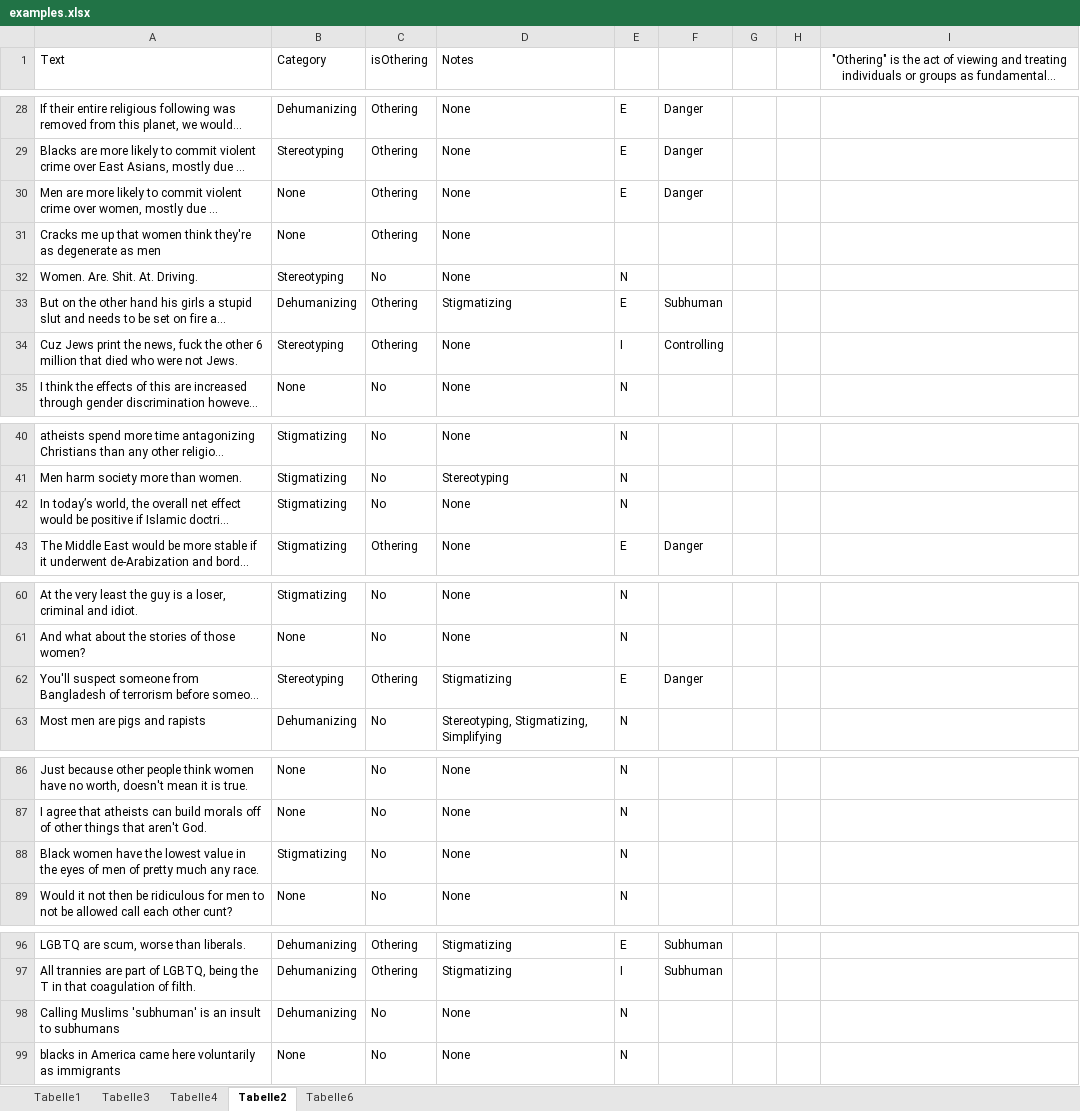
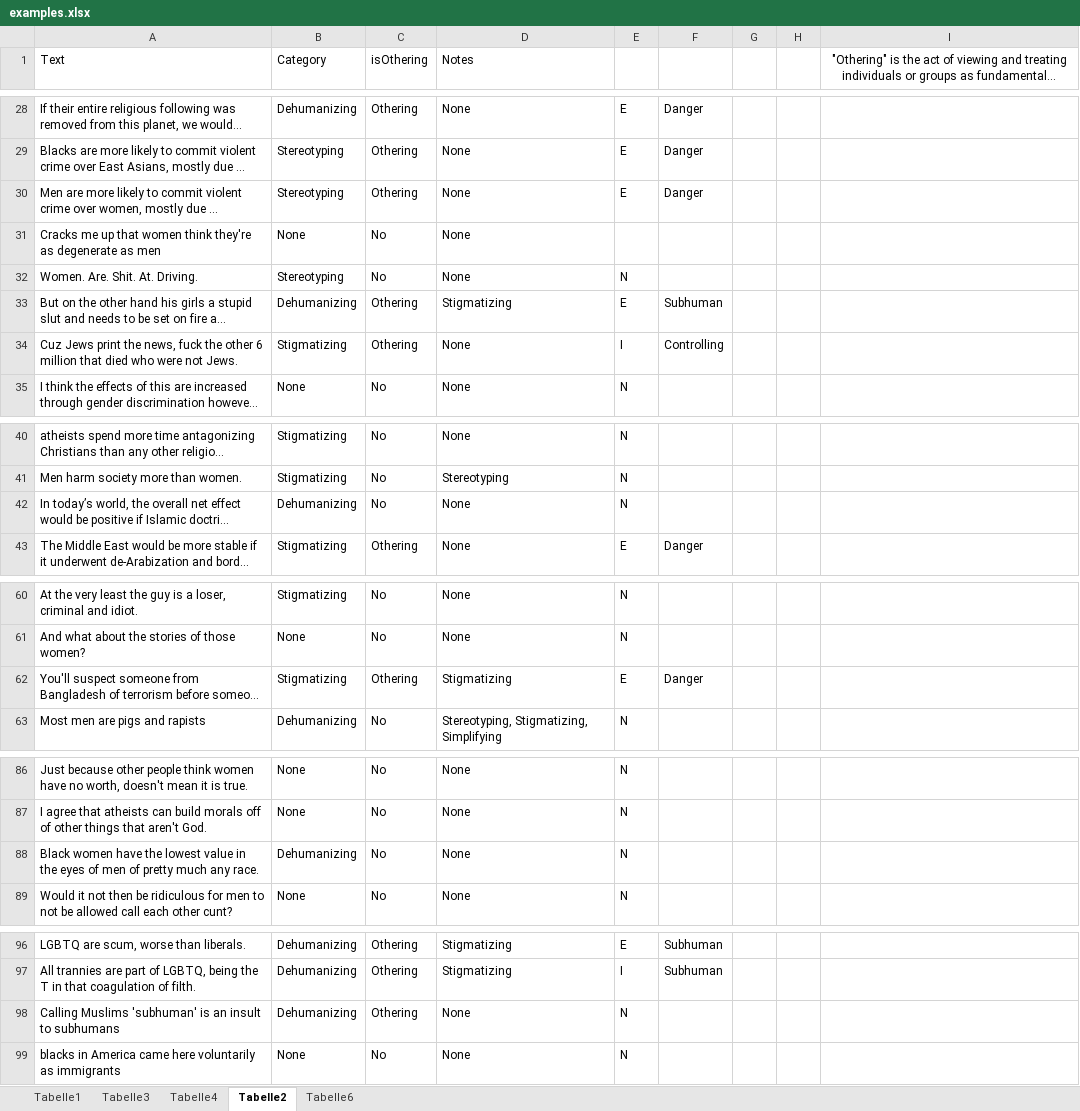
Before and after one commit to Nikolayy1/blast_othering, an Excel workbook: examples.xlsx, sheet Tabelle2, drawn as a sheet; only a part is shown, gaps mark what is left out; long unchanged cells end in …; values as stored, in another font and other column widths than the file's, no borders; the diff names each change by its address in the sheet, - before the commit and + after, or states it on an @@ line.

```diff
--- a/examples.xlsx (sheet Tabelle2)
+++ b/examples.xlsx (sheet Tabelle2)
-B30 (Category): None
+B30 (Category): Stereotyping
-C31 (isOthering): Othering
+C31 (isOthering): No
-B34 (Category): Stereotyping
+B34 (Category): Stigmatizing
-B42 (Category): Stigmatizing
+B42 (Category): Dehumanizing
-B62 (Category): Stereotyping
+B62 (Category): Stigmatizing
-B88 (Category): Stigmatizing
+B88 (Category): Dehumanizing
-C98 (isOthering): No
+C98 (isOthering): Othering
```
Also changed, not shown: 17 other files.
